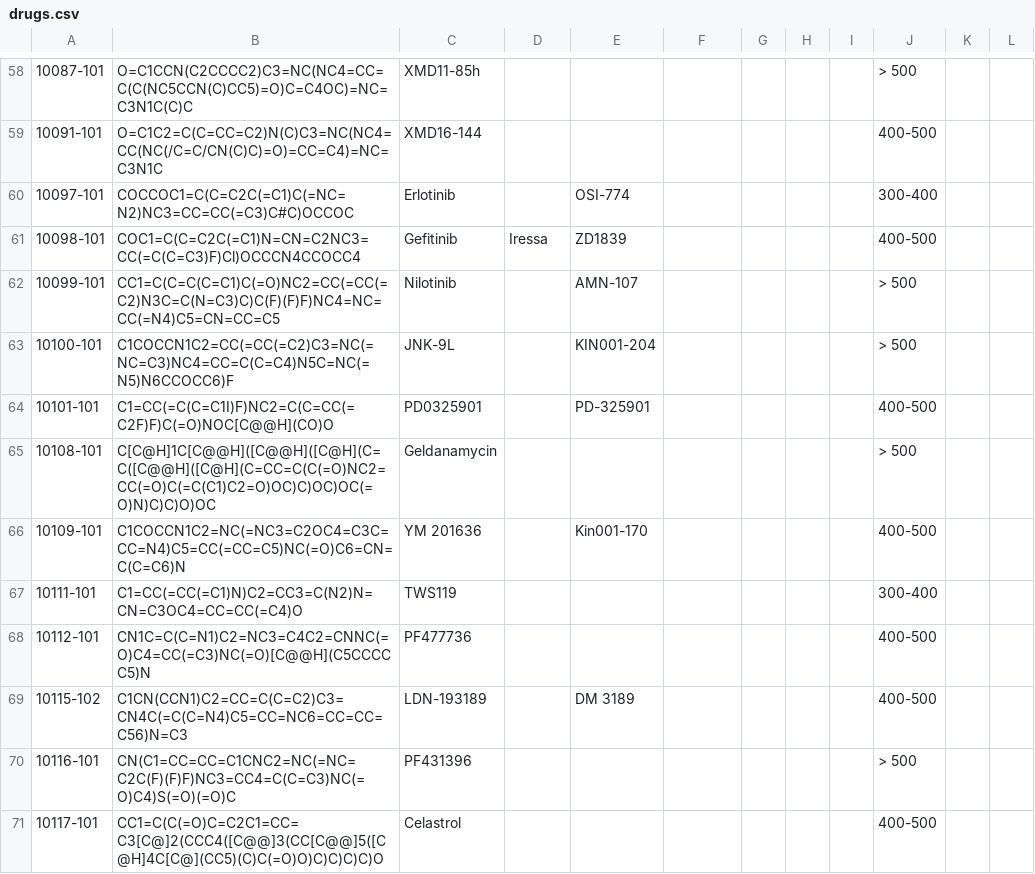
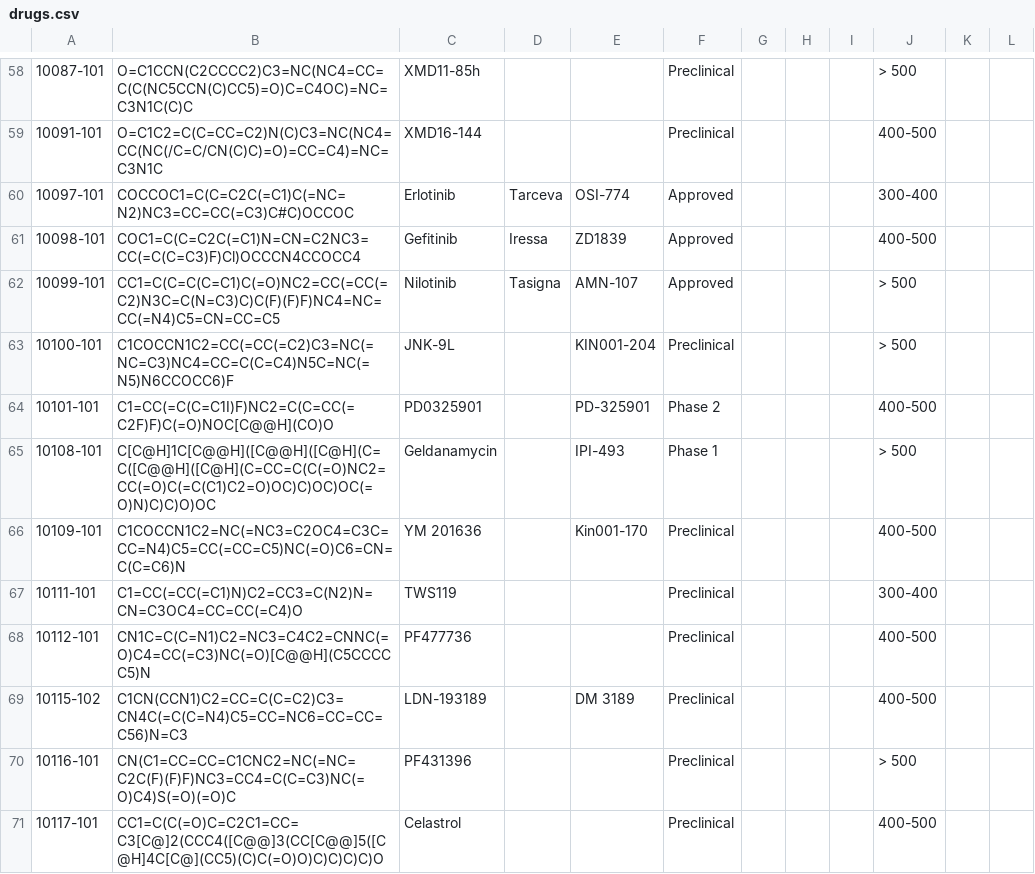
Before and after one commit to sorgerlab/CancerBrowser, a CSV file: cancerbrowser/tools/drugs.csv, drawn as a sheet; only a part is shown, gaps mark what is left out; the diff covers the shown part only; the diff names each change by its address in the sheet, - before the commit and + after, or states it on an @@ line.

```diff
--- a/cancerbrowser/tools/drugs.csv
+++ b/cancerbrowser/tools/drugs.csv
-F58:F59: (empty)
+F58:F59: Preclinical
-D60: (empty)
+D60: Tarceva
-F60:F62: (empty)
+F60:F62: Approved
-D62: (empty)
+D62: Tasigna
-F63: (empty)
+F63: Preclinical
-F64: (empty)
+F64: Phase 2
-E65: (empty)
+E65: IPI-493
-F65: (empty)
+F65: Phase 1
-F66:F71: (empty)
+F66:F71: Preclinical
```
Also changed, not shown: 94 edited cells elsewhere in this file.
